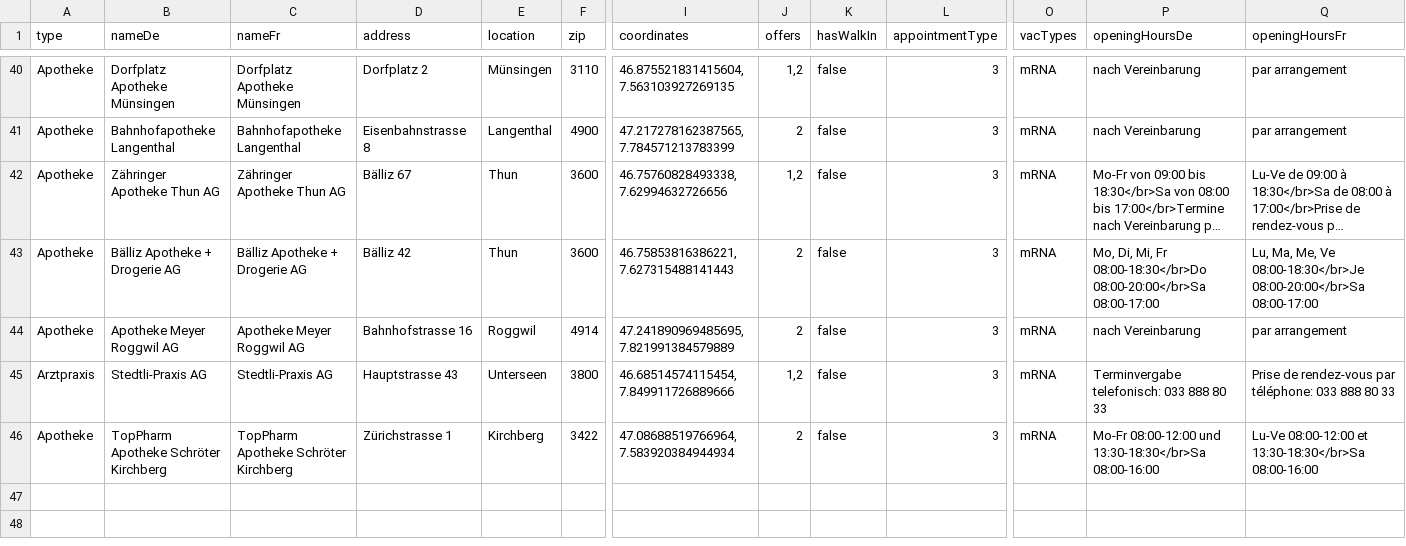
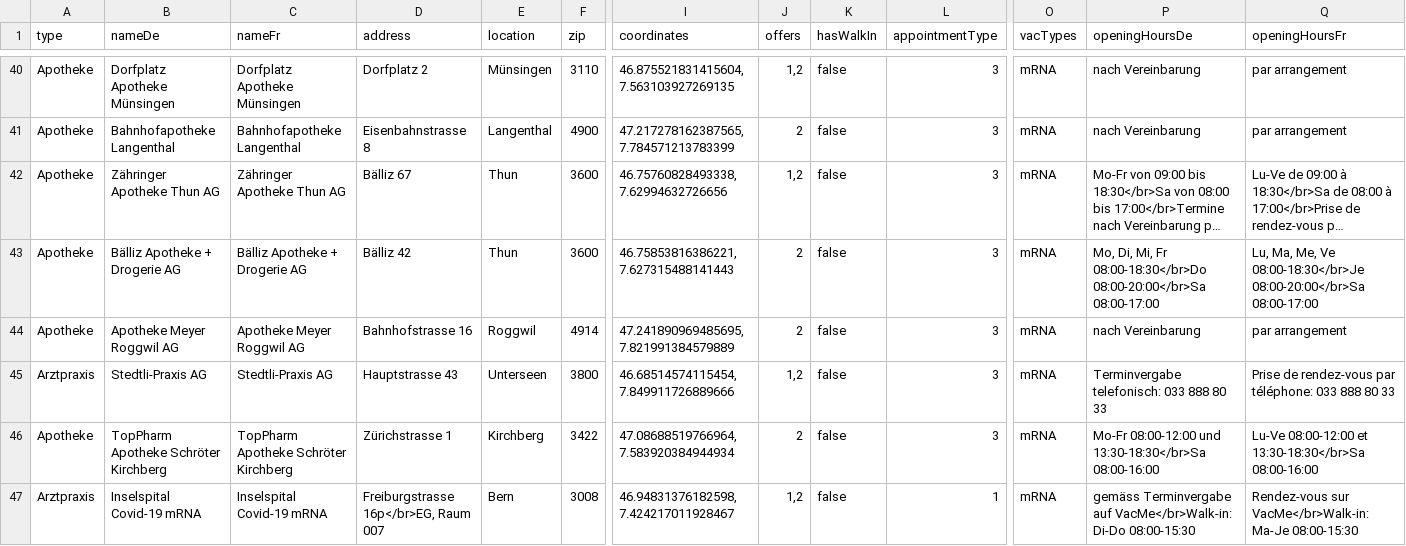
Before and after one commit to openDataBE/VacOffer, a CSV file: vac_locations_static.csv, drawn as a sheet; only a part is shown, gaps mark what is left out; long unchanged cells end in …; rows hold the shown columns only; the diff names each change by its address in the sheet, - before the commit and + after, or states it on an @@ line.

Commit message:
Update vac_locations_static.csv
add Insel mRNA

```diff
--- a/vac_locations_static.csv
+++ b/vac_locations_static.csv
+row 47: Arztpraxis | Inselspital Covid-19 mRNA | Inselspital Covid-19 mRNA | Freiburgstrasse 16p</br>EG, Raum 007 | Bern | 3008 | 46.94831376182598, 7.424217011928467 | 1,2 | false | 1 | mRNA | gemäss Terminvergabe auf VacMe</br>Walk-in: Di-Do 08:00-15:30 | Rendez-vous sur VacMe</br>Walk-in: Ma-Je 08:00-15:30
```
